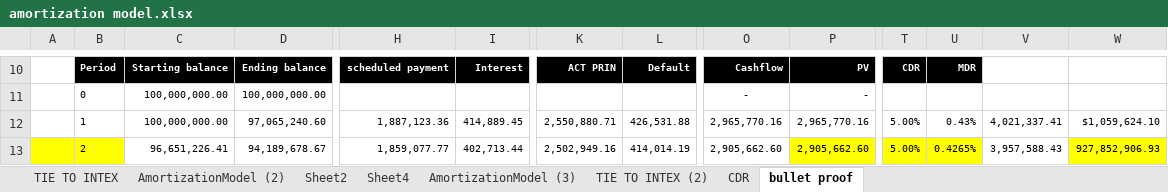
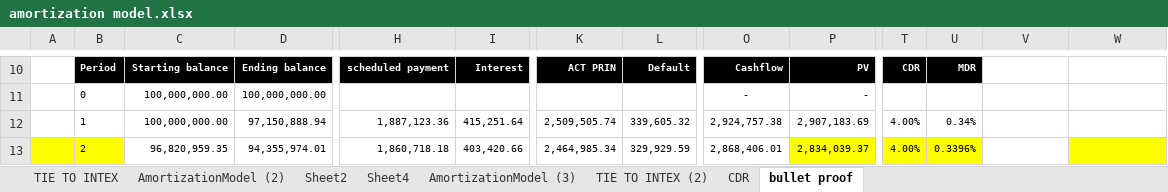
Before and after one commit to cocozhang2525/model, an Excel workbook: amortization model.xlsx, sheet bullet proof, drawn as a sheet; only a part is shown, gaps mark what is left out; values as stored, in another font and other column widths than the file's, no borders; the diff covers the shown part only; the diff names each change by its address in the sheet, - before the commit and + after, or states it on an @@ line.

```diff
--- a/amortization model.xlsx (sheet bullet proof)
+++ b/amortization model.xlsx (sheet bullet proof)
-D12: 97,065,240.60
+D12: 97,150,888.94
-I12: 414,889.45
+I12: 415,251.64
-K12: 2,550,880.71
+K12: 2,509,505.74
-L12: 426,531.88
+L12: 339,605.32
-O12: 2,965,770.16
+O12: 2,924,757.38
-P12: 2,965,770.16
+P12: 2,907,183.69
-T12:T13: 5.00%
+T12:T13: 4.00%
-U12: 0.43%
+U12: 0.34%
-V12: 4,021,337.41
+V12: (empty)
-W12: $1,059,624.10
+W12: (empty)
-C13: 96,651,226.41
+C13: 96,820,959.35
-D13: 94,189,678.67
+D13: 94,355,974.01
-H13: 1,859,077.77
+H13: 1,860,718.18
-I13: 402,713.44
+I13: 403,420.66
-K13: 2,502,949.16
+K13: 2,464,985.34
-L13: 414,014.19
+L13: 329,929.59
-O13: 2,905,662.60
+O13: 2,868,406.01
-P13: 2,905,662.60
+P13: 2,834,039.37
-U13: 0.4265%
+U13: 0.3396%
-V13: 3,957,588.43
+V13: (empty)
-W13: 927,852,906.93
+W13: (empty)
```
Also changed, not shown: 1112 edited cells and cell formats elsewhere in this sheet, sheet TIE TO INTEX, sheet AmortizationModel (3), formulas that keep their value.
